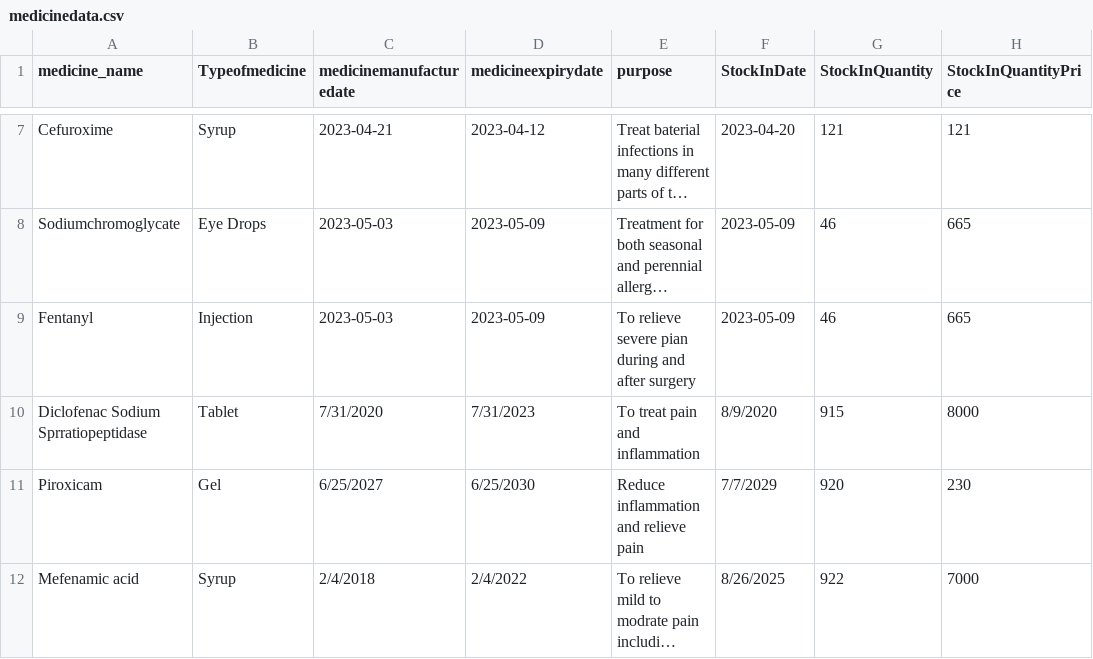
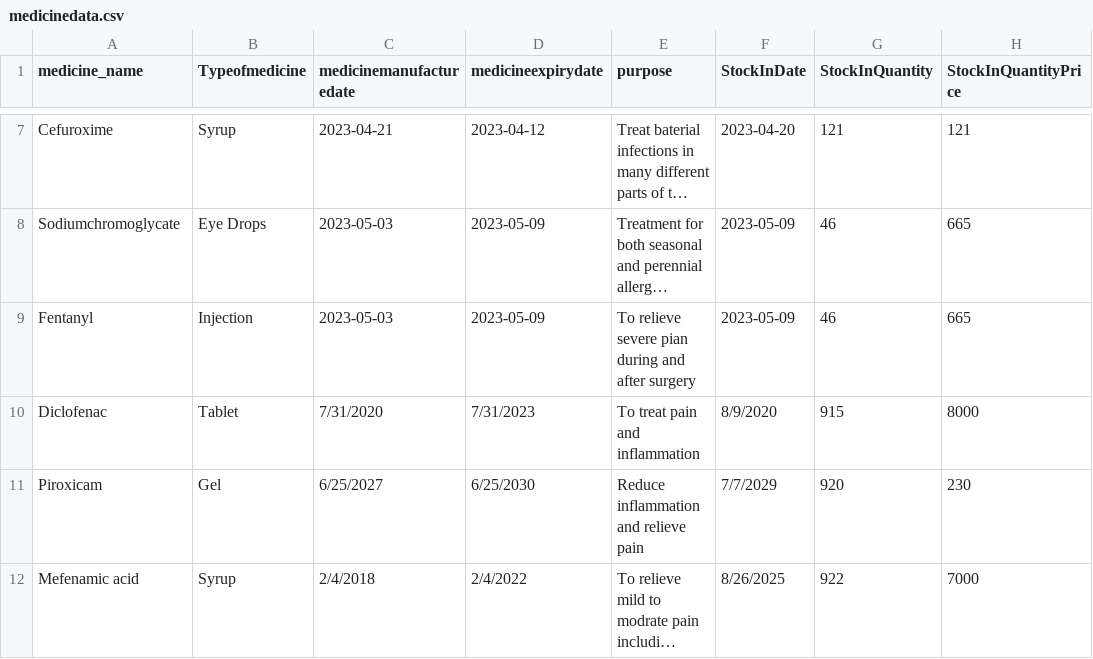
Before and after one commit to JishnuKakarla/Pharmacy_Managemment_System, a CSV file: sheets/medicinedata.csv, drawn as a sheet; only a part is shown, gaps mark what is left out; long unchanged cells end in …; the diff names each change by its address in the sheet, - before the commit and + after, or states it on an @@ line.

```diff
--- a/sheets/medicinedata.csv
+++ b/sheets/medicinedata.csv
-A10 (medicine_name): Diclofenac Sodium Sprratiopeptidase
+A10 (medicine_name): Diclofenac
```
Also changed, not shown: sheets/vaccinedata.csv, 15 other files.
